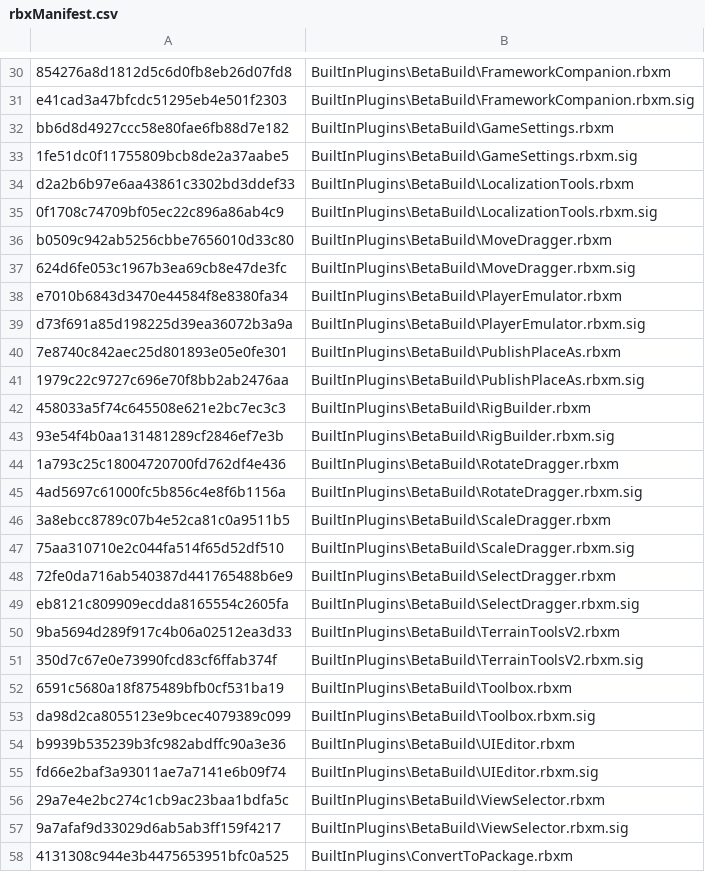
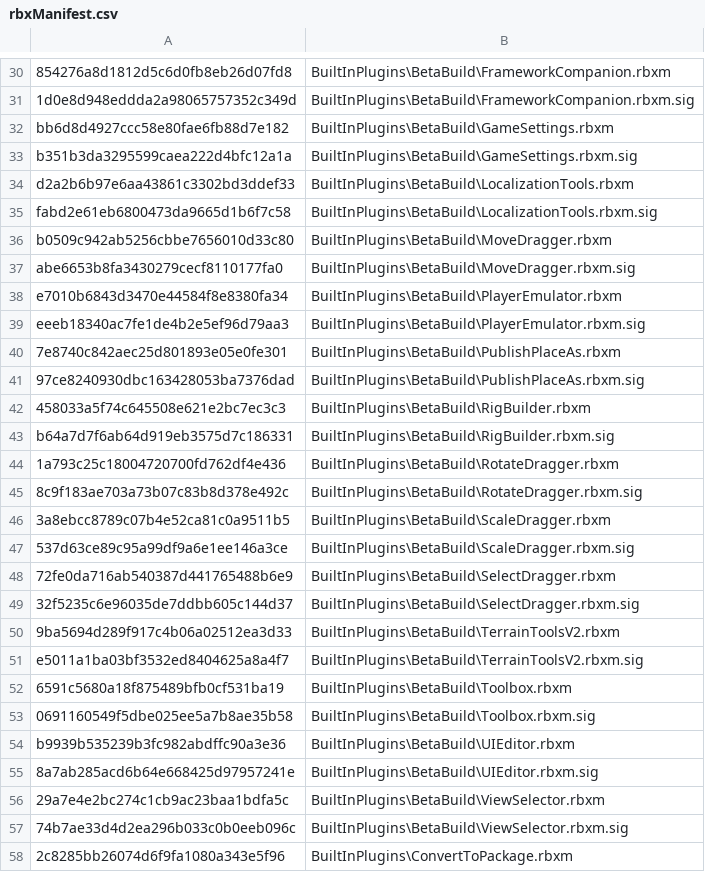
Before and after one commit to Shawnforever/Roblox-Client-Tracker, a CSV file: rbxManifest.csv, drawn as a sheet; only a part is shown, gaps mark what is left out; the diff covers the shown part only; the diff names each change by its address in the sheet, - before the commit and + after, or states it on an @@ line.

```diff
--- a/rbxManifest.csv
+++ b/rbxManifest.csv
-A31: e41cad3a47bfcdc51295eb4e501f2303
+A31: 1d0e8d948eddda2a98065757352c349d
-A33: 1fe51dc0f11755809bcb8de2a37aabe5
+A33: b351b3da3295599caea222d4bfc12a1a
-A35: 0f1708c74709bf05ec22c896a86ab4c9
+A35: fabd2e61eb6800473da9665d1b6f7c58
-A37: 624d6fe053c1967b3ea69cb8e47de3fc
+A37: abe6653b8fa3430279cecf8110177fa0
-A39: d73f691a85d198225d39ea36072b3a9a
+A39: eeeb18340ac7fe1de4b2e5ef96d79aa3
-A41: 1979c22c9727c696e70f8bb2ab2476aa
+A41: 97ce8240930dbc163428053ba7376dad
-A43: 93e54f4b0aa131481289cf2846ef7e3b
+A43: b64a7d7f6ab64d919eb3575d7c186331
-A45: 4ad5697c61000fc5b856c4e8f6b1156a
+A45: 8c9f183ae703a73b07c83b8d378e492c
-A47: 75aa310710e2c044fa514f65d52df510
+A47: 537d63ce89c95a99df9a6e1ee146a3ce
-A49: eb8121c809909ecdda8165554c2605fa
+A49: 32f5235c6e96035de7ddbb605c144d37
-A51: 350d7c67e0e73990fcd83cf6ffab374f
+A51: e5011a1ba03bf3532ed8404625a8a4f7
-A53: da98d2ca8055123e9bcec4079389c099
+A53: 0691160549f5dbe025ee5a7b8ae35b58
-A55: fd66e2baf3a93011ae7a7141e6b09f74
+A55: 8a7ab285acd6b64e668425d97957241e
-A57: 9a7afaf9d33029d6ab5ab3ff159f4217
+A57: 74b7ae33d4d2ea296b033c0b0eeb096c
-A58: 4131308c944e3b4475653951bfc0a525
+A58: 2c8285bb26074d6f9fa1080a343e5f96
```
Also changed, not shown: 71 edited cells elsewhere in this file, rbxPkgManifest.csv, 7 other files.
